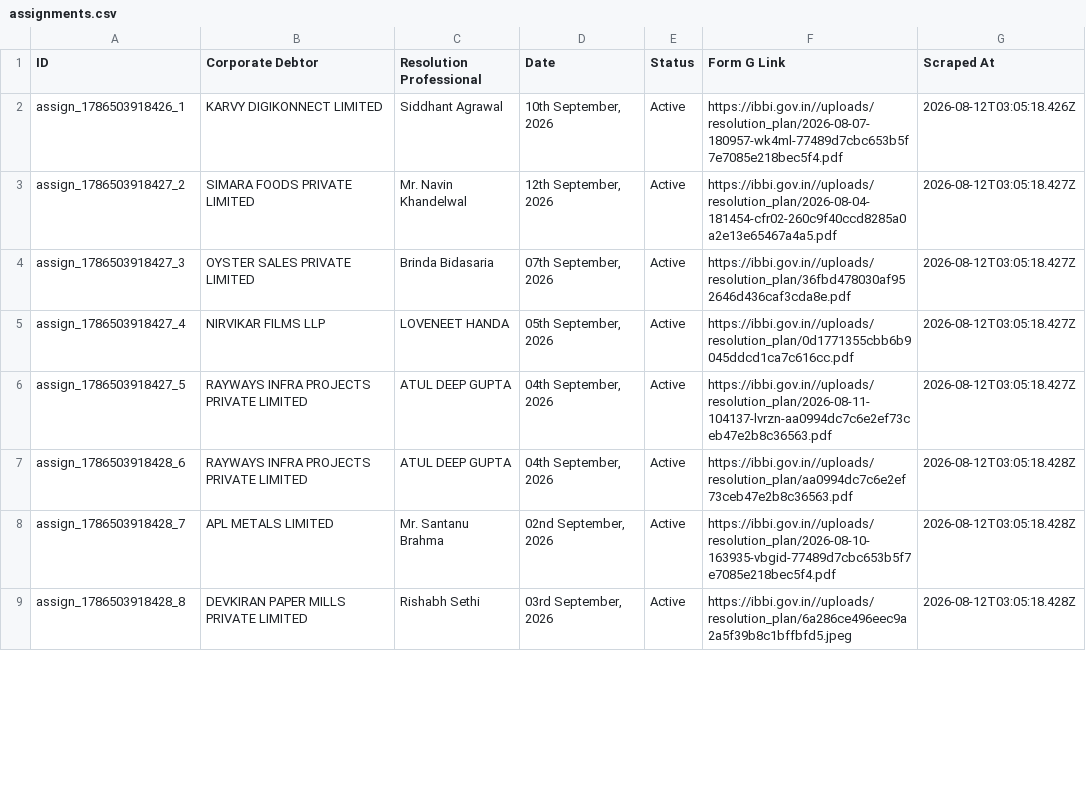
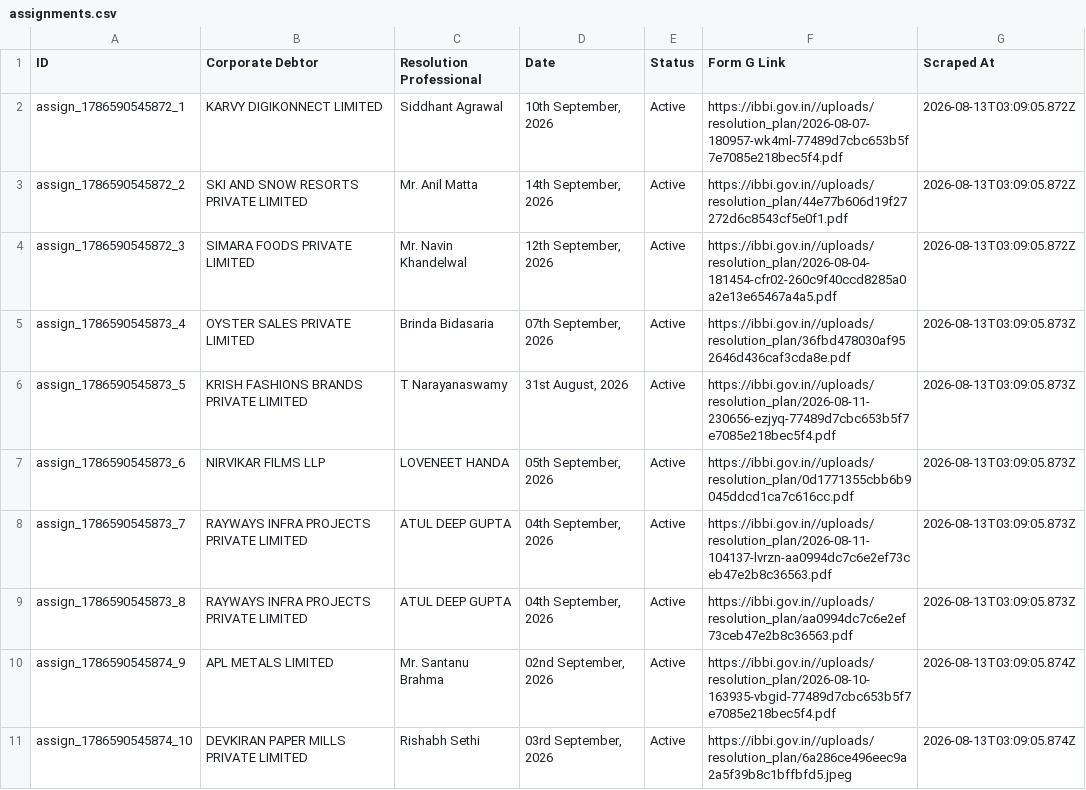
Before and after one commit to prometheus5863/form-g-aarsh, a CSV file: data/assignments.csv, drawn as a sheet; only a part is shown; the diff covers the shown part only.

```diff
--- a/data/assignments.csv
+++ b/data/assignments.csv
@@ -1,9 +1,11 @@
 ID,Corporate Debtor,Resolution Professional,Date,Status,Form G Link,Scraped At
-assign_1786503918426_1,KARVY DIGIKONNECT LIMITED,Siddhant Agrawal,"10th September, 2026",Active,https://ibbi.gov.in//uploads/resolution_plan/2026-08-07-180957-wk4ml-77489d7cbc653b5f7e7085e218bec5f4.pdf,2026-08-12T03:05:18.426Z
-assign_1786503918427_2,SIMARA FOODS PRIVATE LIMITED,Mr. Navin Khandelwal,"12th September, 2026",Active,https://ibbi.gov.in//uploads/resolution_plan/2026-08-04-181454-cfr02-260c9f40ccd8285a0a2e13e65467a4a5.pdf,2026-08-12T03:05:18.427Z
-assign_1786503918427_3,OYSTER SALES PRIVATE LIMITED,Brinda Bidasaria,"07th September, 2026",Active,https://ibbi.gov.in//uploads/resolution_plan/36fbd478030af952646d436caf3cda8e.pdf,2026-08-12T03:05:18.427Z
-assign_1786503918427_4,NIRVIKAR FILMS LLP,LOVENEET HANDA,"05th September, 2026",Active,https://ibbi.gov.in//uploads/resolution_plan/0d1771355cbb6b9045ddcd1ca7c616cc.pdf,2026-08-12T03:05:18.427Z
-assign_1786503918427_5,RAYWAYS INFRA PROJECTS PRIVATE LIMITED,ATUL DEEP GUPTA,"04th September, 2026",Active,https://ibbi.gov.in//uploads/resolution_plan/2026-08-11-104137-lvrzn-aa0994dc7c6e2ef73ceb47e2b8c36563.pdf,2026-08-12T03:05:18.427Z
-assign_1786503918428_6,RAYWAYS INFRA PROJECTS PRIVATE LIMITED,ATUL DEEP GUPTA,"04th September, 2026",Active,https://ibbi.gov.in//uploads/resolution_plan/aa0994dc7c6e2ef73ceb47e2b8c36563.pdf,2026-08-12T03:05:18.428Z
-assign_1786503918428_7,APL METALS LIMITED,Mr. Santanu Brahma,"02nd September, 2026",Active,https://ibbi.gov.in//uploads/resolution_plan/2026-08-10-163935-vbgid-77489d7cbc653b5f7e7085e218bec5f4.pdf,2026-08-12T03:05:18.428Z
-assign_1786503918428_8,DEVKIRAN PAPER MILLS PRIVATE LIMITED,Rishabh Sethi,"03rd September, 2026",Active,https://ibbi.gov.in//uploads/resolution_plan/6a286ce496eec9a2a5f39b8c1bffbfd5.jpeg,2026-08-12T03:05:18.428Z
+assign_1786590545872_1,KARVY DIGIKONNECT LIMITED,Siddhant Agrawal,"10th September, 2026",Active,https://ibbi.gov.in//uploads/resolution_plan/2026-08-07-180957-wk4ml-77489d7cbc653b5f7e7085e218bec5f4.pdf,2026-08-13T03:09:05.872Z
+assign_1786590545872_2,SKI AND SNOW RESORTS PRIVATE LIMITED,Mr. Anil Matta,"14th September, 2026",Active,https://ibbi.gov.in//uploads/resolution_plan/44e77b606d19f27272d6c8543cf5e0f1.pdf,2026-08-13T03:09:05.872Z
+assign_1786590545872_3,SIMARA FOODS PRIVATE LIMITED,Mr. Navin Khandelwal,"12th September, 2026",Active,https://ibbi.gov.in//uploads/resolution_plan/2026-08-04-181454-cfr02-260c9f40ccd8285a0a2e13e65467a4a5.pdf,2026-08-13T03:09:05.872Z
+assign_1786590545873_4,OYSTER SALES PRIVATE LIMITED,Brinda Bidasaria,"07th September, 2026",Active,https://ibbi.gov.in//uploads/resolution_plan/36fbd478030af952646d436caf3cda8e.pdf,2026-08-13T03:09:05.873Z
+assign_1786590545873_5,KRISH FASHIONS BRANDS PRIVATE LIMITED,T Narayanaswamy,"31st August, 2026",Active,https://ibbi.gov.in//uploads/resolution_plan/2026-08-11-230656-ezjyq-77489d7cbc653b5f7e7085e218bec5f4.pdf,2026-08-13T03:09:05.873Z
+assign_1786590545873_6,NIRVIKAR FILMS LLP,LOVENEET HANDA,"05th September, 2026",Active,https://ibbi.gov.in//uploads/resolution_plan/0d1771355cbb6b9045ddcd1ca7c616cc.pdf,2026-08-13T03:09:05.873Z
+assign_1786590545873_7,RAYWAYS INFRA PROJECTS PRIVATE LIMITED,ATUL DEEP GUPTA,"04th September, 2026",Active,https://ibbi.gov.in//uploads/resolution_plan/2026-08-11-104137-lvrzn-aa0994dc7c6e2ef73ceb47e2b8c36563.pdf,2026-08-13T03:09:05.873Z
+assign_1786590545873_8,RAYWAYS INFRA PROJECTS PRIVATE LIMITED,ATUL DEEP GUPTA,"04th September, 2026",Active,https://ibbi.gov.in//uploads/resolution_plan/aa0994dc7c6e2ef73ceb47e2b8c36563.pdf,2026-08-13T03:09:05.873Z
+assign_1786590545874_9,APL METALS LIMITED,Mr. Santanu Brahma,"02nd September, 2026",Active,https://ibbi.gov.in//uploads/resolution_plan/2026-08-10-163935-vbgid-77489d7cbc653b5f7e7085e218bec5f4.pdf,2026-08-13T03:09:05.874Z
+assign_1786590545874_10,DEVKIRAN PAPER MILLS PRIVATE LIMITED,Rishabh Sethi,"03rd September, 2026",Active,https://ibbi.gov.in//uploads/resolution_plan/6a286ce496eec9a2a5f39b8c1bffbfd5.jpeg,2026-08-13T03:09:05.874Z
```
Also changed, not shown: 1 added row, 3 removed rows and 21 edited cells elsewhere in this file, data/announcements.csv, data/public_announcements.csv.
